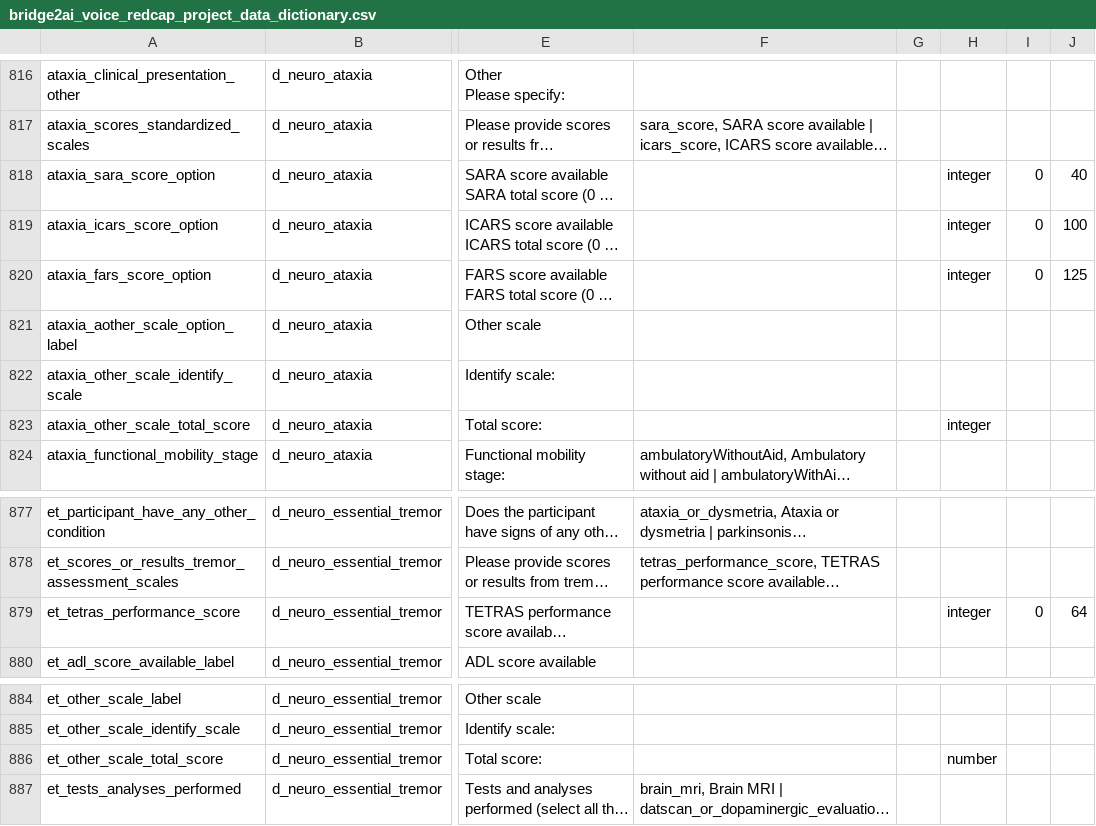
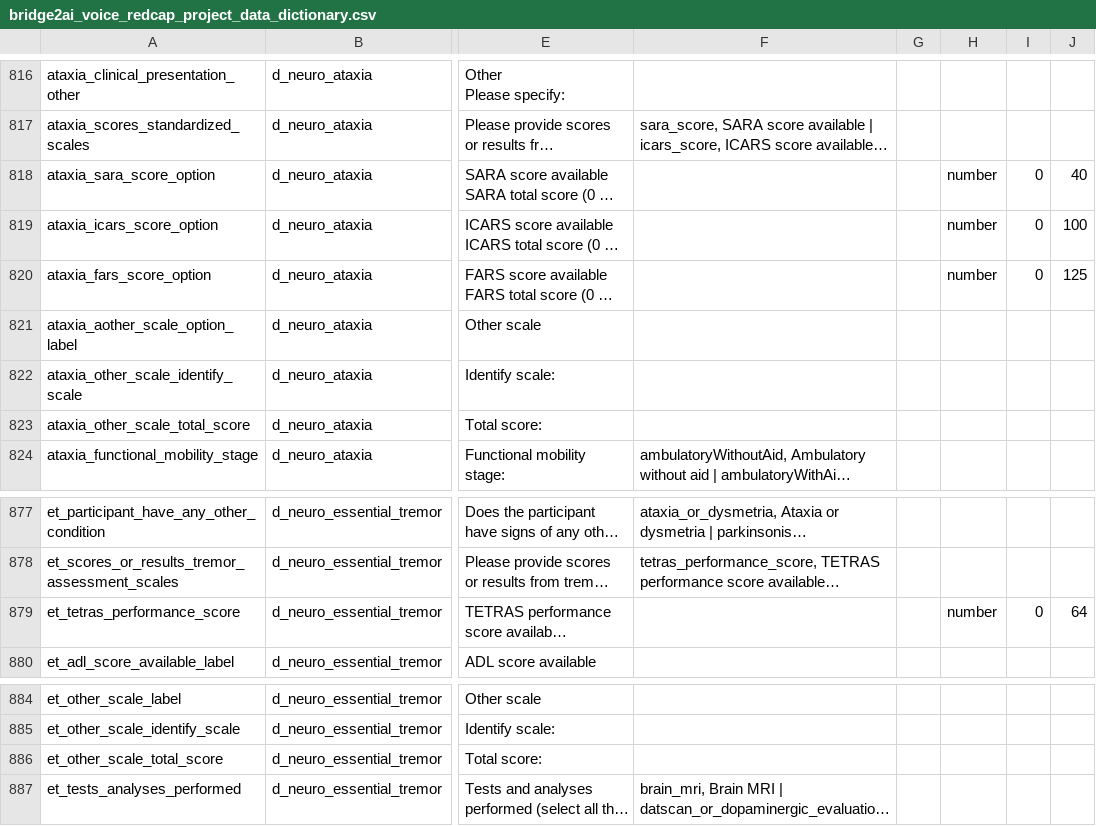
Before and after one commit to eipm/bridge2ai-redcap, a CSV file: data/bridge2ai_voice_redcap_project_data_dictionary.csv, drawn as a sheet; only a part is shown, gaps mark what is left out; long unchanged cells end in …; the diff names each change by its address in the sheet, - before the commit and + after, or states it on an @@ line.

```diff
--- a/data/bridge2ai_voice_redcap_project_data_dictionary.csv
+++ b/data/bridge2ai_voice_redcap_project_data_dictionary.csv
-H818:H820: integer
+H818:H820: number
-H823: integer
+H823: (empty)
-H879: integer
+H879: number
-H886: number
+H886: (empty)
```
Also changed, not shown: 5 other files.
